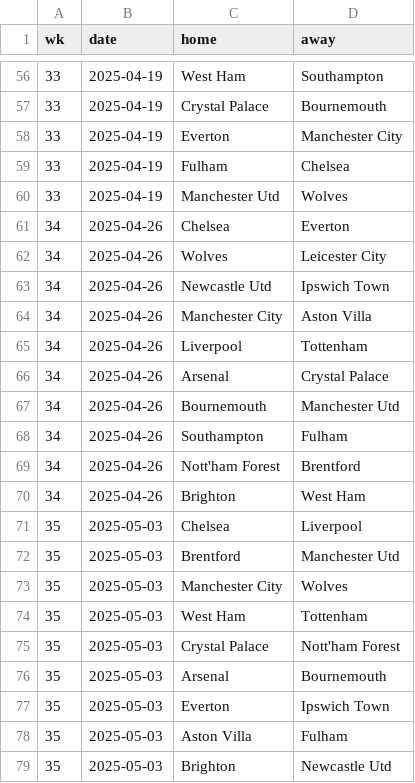
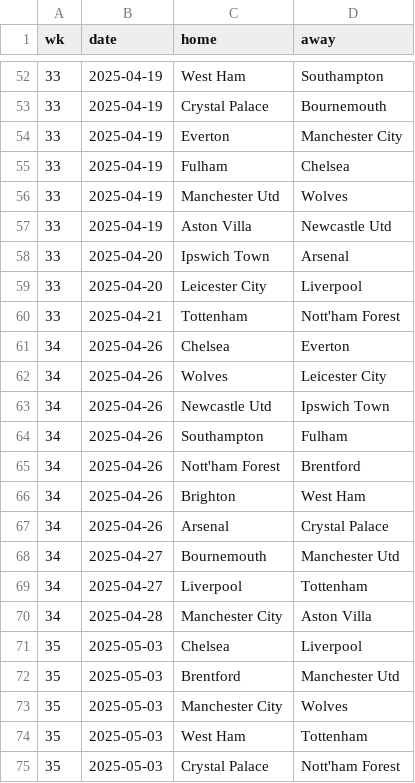
Before and after one commit to Bustami/fpl_team_strength_data, a CSV file: pl_pending_games.csv, drawn as a sheet; only a part is shown, gaps mark what is left out; the shorter side is filled out with more unchanged rows; the diff covers the shown part only.

```diff
--- a/pl_pending_games.csv
+++ b/pl_pending_games.csv
@@ -60,2 +56,6 @@ wk,date,home,away
 33,2025-04-19,Manchester Utd,Wolves
+33,2025-04-19,Aston Villa,Newcastle Utd
+33,2025-04-20,Ipswich Town,Arsenal
+33,2025-04-20,Leicester City,Liverpool
+33,2025-04-21,Tottenham,Nott'ham Forest
 34,2025-04-26,Chelsea,Everton
@@ -63,6 +63,2 @@ wk,date,home,away
 34,2025-04-26,Newcastle Utd,Ipswich Town
-34,2025-04-26,Manchester City,Aston Villa
-34,2025-04-26,Liverpool,Tottenham
-34,2025-04-26,Arsenal,Crystal Palace
-34,2025-04-26,Bournemouth,Manchester Utd
 34,2025-04-26,Southampton,Fulham
@@ -70,2 +66,6 @@ wk,date,home,away
 34,2025-04-26,Brighton,West Ham
+34,2025-04-26,Arsenal,Crystal Palace
+34,2025-04-27,Bournemouth,Manchester Utd
+34,2025-04-27,Liverpool,Tottenham
+34,2025-04-28,Manchester City,Aston Villa
 35,2025-05-03,Chelsea,Liverpool
```
Also changed, not shown: 6 added rows, 9 removed rows, 1 moved row and 14 edited cells elsewhere in this file.
